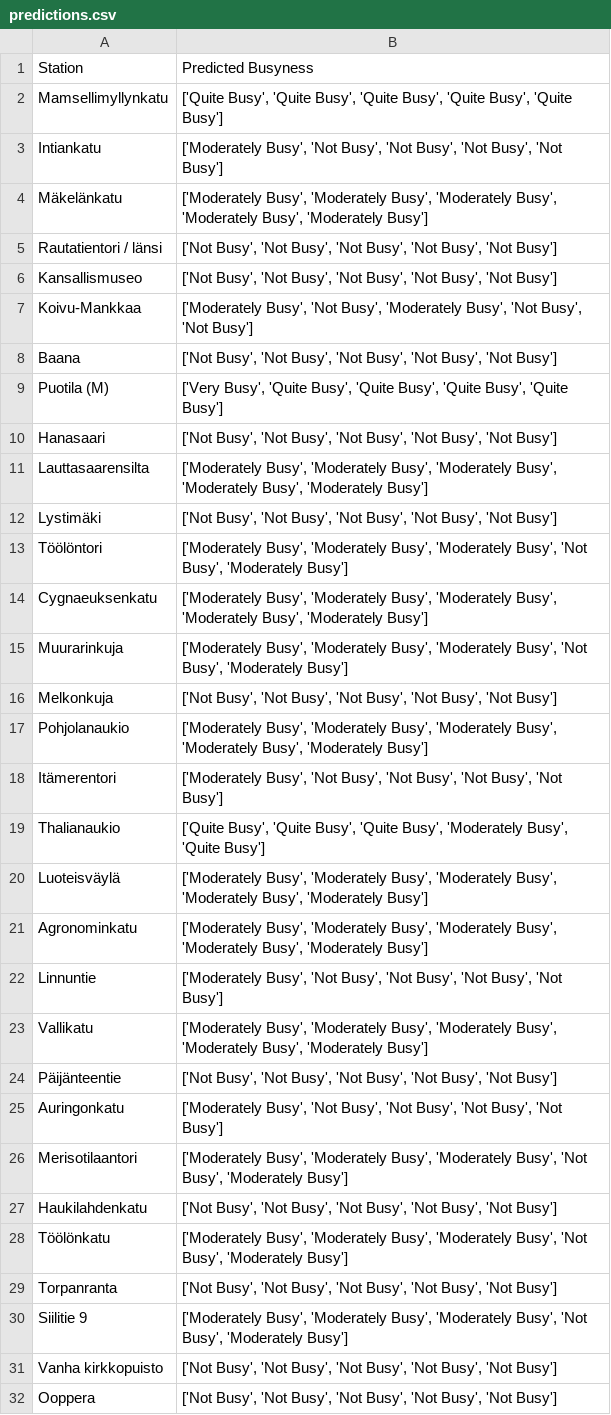
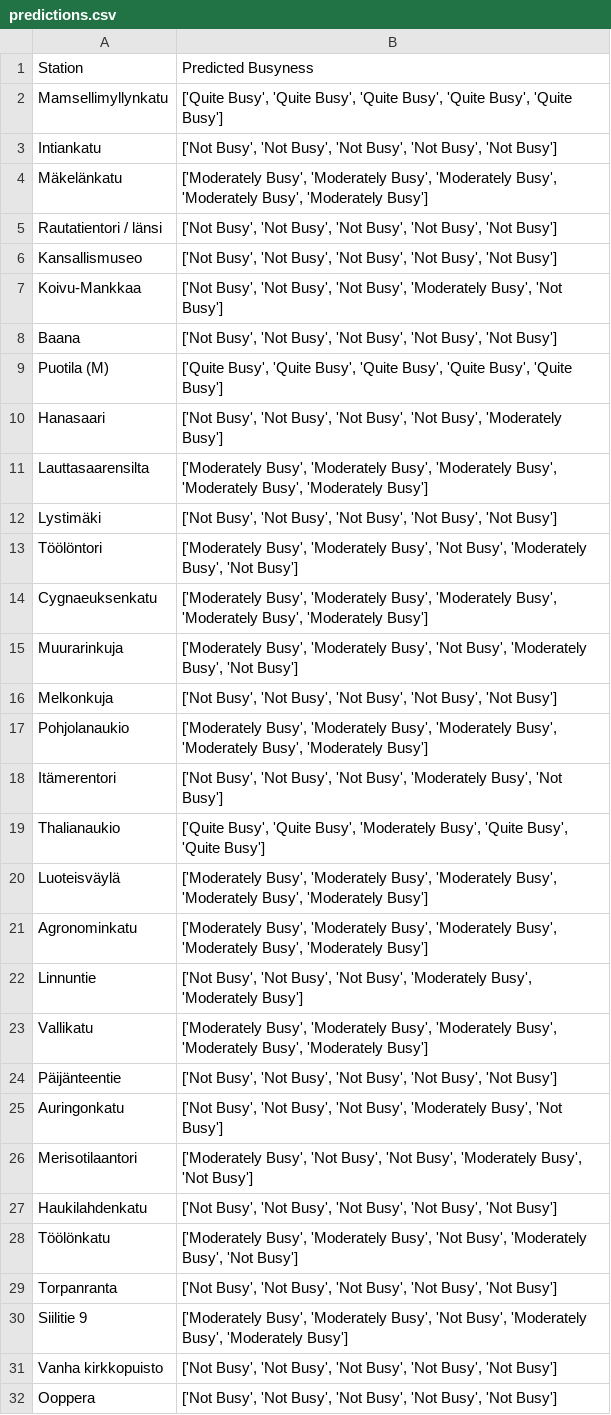
Before and after one commit to JesseHantula/data_science_project, a CSV file: data/predictions.csv, drawn as a sheet; only a part is shown; the diff covers the shown part only.

```diff
--- a/data/predictions.csv
+++ b/data/predictions.csv
@@ -2,3 +2,3 @@ Station,Predicted Busyness
 Mamsellimyllynkatu,"['Quite Busy', 'Quite Busy', 'Quite Busy', 'Quite Busy', 'Quite Busy']"
-Intiankatu,"['Moderately Busy', 'Not Busy', 'Not Busy', 'Not Busy', 'Not Busy']"
+Intiankatu,"['Not Busy', 'Not Busy', 'Not Busy', 'Not Busy', 'Not Busy']"
 Mäkelänkatu,"['Moderately Busy', 'Moderately Busy', 'Moderately Busy', 'Moderately Busy', 'Moderately Busy']"
@@ -6,26 +6,26 @@ Rautatientori / länsi,"['Not Busy', 'Not Busy', 'Not Busy', 'Not Busy', 'Not Bu
 Kansallismuseo,"['Not Busy', 'Not Busy', 'Not Busy', 'Not Busy', 'Not Busy']"
-Koivu-Mankkaa,"['Moderately Busy', 'Not Busy', 'Moderately Busy', 'Not Busy', 'Not Busy']"
+Koivu-Mankkaa,"['Not Busy', 'Not Busy', 'Not Busy', 'Moderately Busy', 'Not Busy']"
 Baana,"['Not Busy', 'Not Busy', 'Not Busy', 'Not Busy', 'Not Busy']"
-Puotila (M),"['Very Busy', 'Quite Busy', 'Quite Busy', 'Quite Busy', 'Quite Busy']"
-Hanasaari,"['Not Busy', 'Not Busy', 'Not Busy', 'Not Busy', 'Not Busy']"
+Puotila (M),"['Quite Busy', 'Quite Busy', 'Quite Busy', 'Quite Busy', 'Quite Busy']"
+Hanasaari,"['Not Busy', 'Not Busy', 'Not Busy', 'Not Busy', 'Moderately Busy']"
 Lauttasaarensilta,"['Moderately Busy', 'Moderately Busy', 'Moderately Busy', 'Moderately Busy', 'Moderately Busy']"
 Lystimäki,"['Not Busy', 'Not Busy', 'Not Busy', 'Not Busy', 'Not Busy']"
-Töölöntori,"['Moderately Busy', 'Moderately Busy', 'Moderately Busy', 'Not Busy', 'Moderately Busy']"
+Töölöntori,"['Moderately Busy', 'Moderately Busy', 'Not Busy', 'Moderately Busy', 'Not Busy']"
 Cygnaeuksenkatu,"['Moderately Busy', 'Moderately Busy', 'Moderately Busy', 'Moderately Busy', 'Moderately Busy']"
-Muurarinkuja,"['Moderately Busy', 'Moderately Busy', 'Moderately Busy', 'Not Busy', 'Moderately Busy']"
+Muurarinkuja,"['Moderately Busy', 'Moderately Busy', 'Not Busy', 'Moderately Busy', 'Not Busy']"
 Melkonkuja,"['Not Busy', 'Not Busy', 'Not Busy', 'Not Busy', 'Not Busy']"
 Pohjolanaukio,"['Moderately Busy', 'Moderately Busy', 'Moderately Busy', 'Moderately Busy', 'Moderately Busy']"
-Itämerentori,"['Moderately Busy', 'Not Busy', 'Not Busy', 'Not Busy', 'Not Busy']"
-Thalianaukio,"['Quite Busy', 'Quite Busy', 'Quite Busy', 'Moderately Busy', 'Quite Busy']"
+Itämerentori,"['Not Busy', 'Not Busy', 'Not Busy', 'Moderately Busy', 'Not Busy']"
+Thalianaukio,"['Quite Busy', 'Quite Busy', 'Moderately Busy', 'Quite Busy', 'Quite Busy']"
 Luoteisväylä,"['Moderately Busy', 'Moderately Busy', 'Moderately Busy', 'Moderately Busy', 'Moderately Busy']"
 Agronominkatu,"['Moderately Busy', 'Moderately Busy', 'Moderately Busy', 'Moderately Busy', 'Moderately Busy']"
-Linnuntie,"['Moderately Busy', 'Not Busy', 'Not Busy', 'Not Busy', 'Not Busy']"
+Linnuntie,"['Not Busy', 'Not Busy', 'Not Busy', 'Moderately Busy', 'Moderately Busy']"
 Vallikatu,"['Moderately Busy', 'Moderately Busy', 'Moderately Busy', 'Moderately Busy', 'Moderately Busy']"
 Päijänteentie,"['Not Busy', 'Not Busy', 'Not Busy', 'Not Busy', 'Not Busy']"
-Auringonkatu,"['Moderately Busy', 'Not Busy', 'Not Busy', 'Not Busy', 'Not Busy']"
-Merisotilaantori,"['Moderately Busy', 'Moderately Busy', 'Moderately Busy', 'Not Busy', 'Moderately Busy']"
+Auringonkatu,"['Not Busy', 'Not Busy', 'Not Busy', 'Moderately Busy', 'Not Busy']"
+Merisotilaantori,"['Moderately Busy', 'Not Busy', 'Not Busy', 'Moderately Busy', 'Not Busy']"
 Haukilahdenkatu,"['Not Busy', 'Not Busy', 'Not Busy', 'Not Busy', 'Not Busy']"
-Töölönkatu,"['Moderately Busy', 'Moderately Busy', 'Moderately Busy', 'Not Busy', 'Moderately Busy']"
+Töölönkatu,"['Moderately Busy', 'Moderately Busy', 'Not Busy', 'Moderately Busy', 'Not Busy']"
 Torpanranta,"['Not Busy', 'Not Busy', 'Not Busy', 'Not Busy', 'Not Busy']"
-Siilitie 9,"['Moderately Busy', 'Moderately Busy', 'Moderately Busy', 'Not Busy', 'Moderately Busy']"
+Siilitie 9,"['Moderately Busy', 'Moderately Busy', 'Not Busy', 'Moderately Busy', 'Moderately Busy']"
 Vanha kirkkopuisto,"['Not Busy', 'Not Busy', 'Not Busy', 'Not Busy', 'Not Busy']"
```
Also changed, not shown: 151 edited cells elsewhere in this file, data/predictions_with_coordinates.csv, 1 other file.
